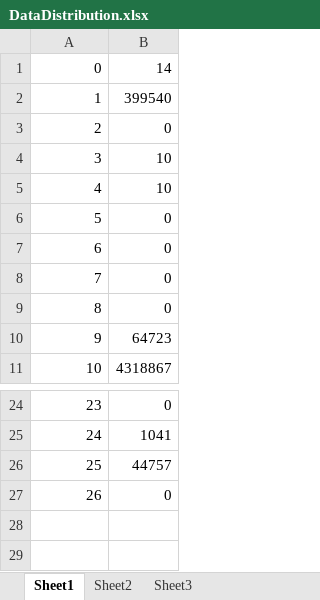
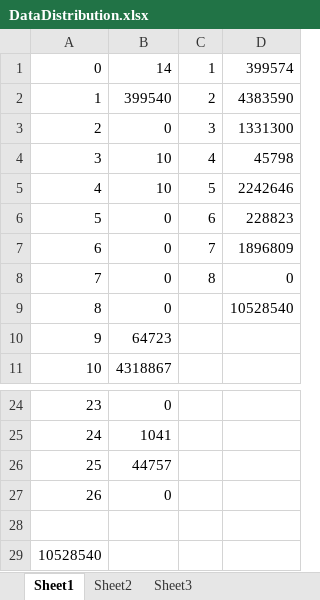
Before and after one commit to EllenAPorter/ExScRaTr, an Excel workbook: doc/theses/ellen_porter_mscs/drawings/DataDistribution.xlsx, sheet Sheet1, drawn as a sheet; only a part is shown, gaps mark what is left out; values as stored, in another font and other column widths than the file's, no borders; charts and pictures not drawn; the diff names each change by its address in the sheet, - before the commit and + after, or states it on an @@ line.

```diff
--- a/doc/theses/ellen_porter_mscs/drawings/DataDistribution.xlsx (sheet Sheet1)
+++ b/doc/theses/ellen_porter_mscs/drawings/DataDistribution.xlsx (sheet Sheet1)
+column C, rows 1-8: 1 | 2 | 3 | 4 | 5 | 6 | 7 | 8
+column D, rows 1-9: 399574 | 4383590 | 1331300 | 45798 | 2242646 | 228823 | 1896809 | 0 | 10528540
+row 28: (empty)
+row 29: 10528540
```
Also changed, not shown: charts or pictures, 36 other files.
